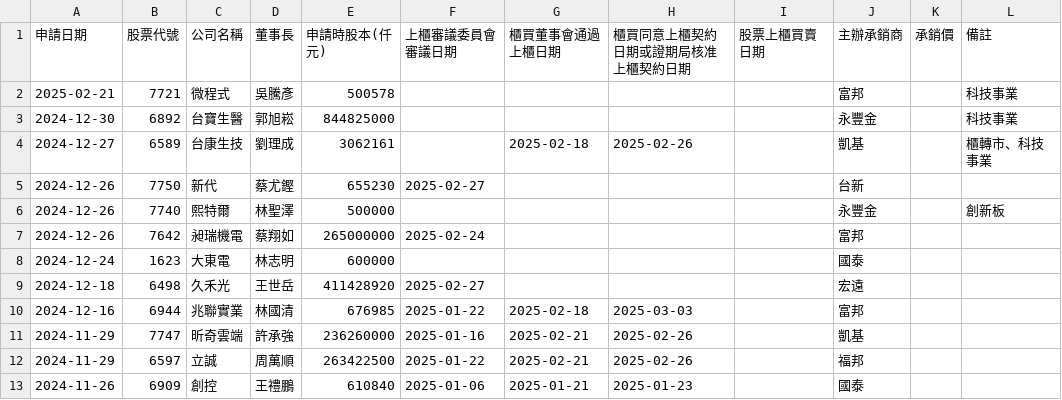
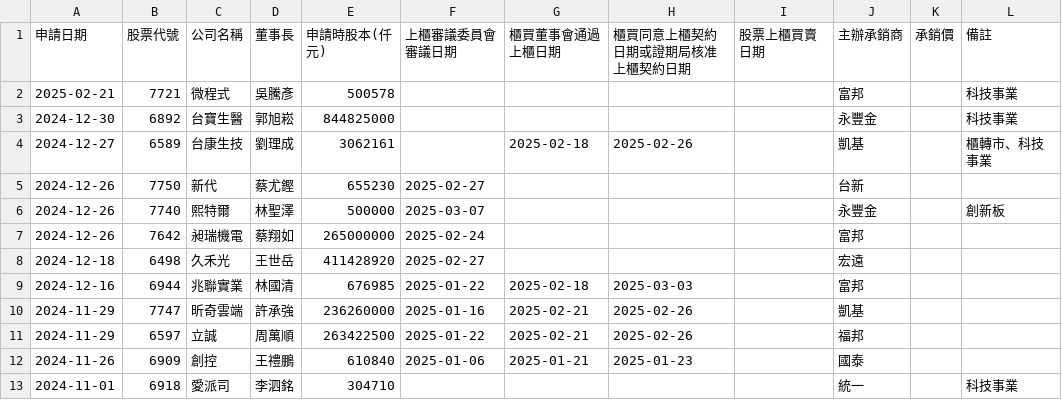
Before and after one commit to wenchiehlee/Selenium-Actions.IPO, a CSV file: TWSE_TPEX-IPO-utf8-filter-sort.csv, drawn as a sheet; only a part is shown; the shorter side is filled out with more unchanged rows.

```diff
--- a/TWSE_TPEX-IPO-utf8-filter-sort.csv
+++ b/TWSE_TPEX-IPO-utf8-filter-sort.csv
@@ -5,5 +5,4 @@
 2024-12-26,7750,新代,蔡尤鏗,655230,2025-02-27,,,,台新,,
-2024-12-26,7740,熙特爾,林聖澤,500000,,,,,永豐金,,創新板
+2024-12-26,7740,熙特爾,林聖澤,500000,2025-03-07,,,,永豐金,,創新板
 2024-12-26,7642,昶瑞機電,蔡翔如,265000000,2025-02-24,,,,富邦,,
-2024-12-24,1623,大東電,林志明,600000,,,,,國泰,,
 2024-12-18,6498,久禾光,王世岳,411428920,2025-02-27,,,,宏遠,,
```
Also changed, not shown: TWSE-IPO-utf8-filter.csv, TWSE-IPO-utf8.csv, 10 other files.
